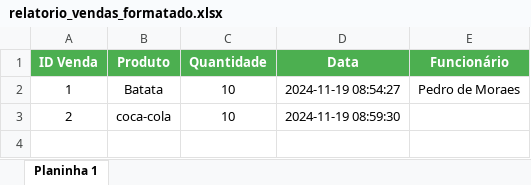
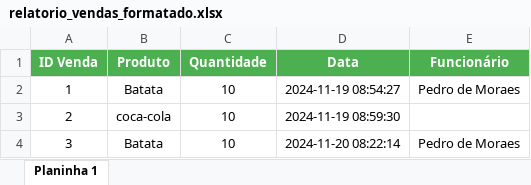
Before and after one commit to Pedrocs50/Projeto-Cantina, an Excel workbook: relatorio_vendas_formatado.xlsx, sheet Planinha 1, drawn as a sheet; values as stored, in another font and other column widths than the file's, no borders; the diff names each change by its address in the sheet, - before the commit and + after, or states it on an @@ line.

```diff
--- a/relatorio_vendas_formatado.xlsx (sheet Planinha 1)
+++ b/relatorio_vendas_formatado.xlsx (sheet Planinha 1)
+row 4: 3 | Batata | 10 | 2024-11-20 08:22:14 | Pedro de Moraes
```
Also changed, not shown: relatorio_vendas.xlsx, 2 other files.
